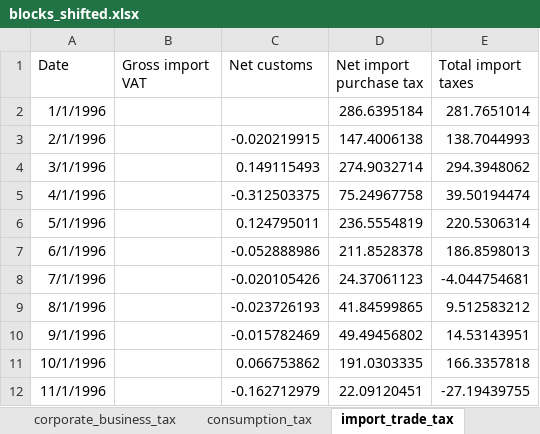
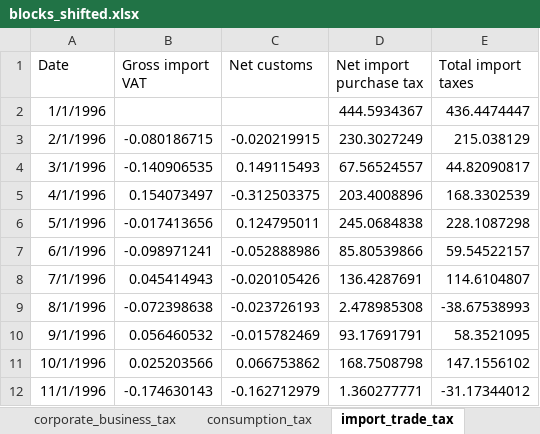
Before and after one commit to EvyatarSegal/gdp-nowcasting-seminar, an Excel workbook: data/clean/blocks_shifted.xlsx, sheet import_trade_tax, drawn as a sheet; only a part is shown; values as stored, in another font and other column widths than the file's, no borders; the diff covers the shown part only; the diff names each change by its address in the sheet, - before the commit and + after, or states it on an @@ line.

```diff
--- a/data/clean/blocks_shifted.xlsx (sheet import_trade_tax)
+++ b/data/clean/blocks_shifted.xlsx (sheet import_trade_tax)
-D2 (Net import purchase tax): 286.6395184
+D2 (Net import purchase tax): 444.5934367
-E2 (Total import taxes): 281.7651014
+E2 (Total import taxes): 436.4474447
-B3 (Gross import VAT): (empty)
+B3 (Gross import VAT): -0.080186715
-D3 (Net import purchase tax): 147.4006138
+D3 (Net import purchase tax): 230.3027249
-E3 (Total import taxes): 138.7044993
+E3 (Total import taxes): 215.038129
-B4 (Gross import VAT): (empty)
+B4 (Gross import VAT): -0.140906535
-D4 (Net import purchase tax): 274.9032714
+D4 (Net import purchase tax): 67.56524557
-E4 (Total import taxes): 294.3948062
+E4 (Total import taxes): 44.82090817
-B5 (Gross import VAT): (empty)
+B5 (Gross import VAT): 0.154073497
-D5 (Net import purchase tax): 75.24967758
+D5 (Net import purchase tax): 203.4008896
-E5 (Total import taxes): 39.50194474
+E5 (Total import taxes): 168.3302539
-B6 (Gross import VAT): (empty)
+B6 (Gross import VAT): -0.017413656
-D6 (Net import purchase tax): 236.5554819
+D6 (Net import purchase tax): 245.0684838
-E6 (Total import taxes): 220.5306314
+E6 (Total import taxes): 228.1087298
-B7 (Gross import VAT): (empty)
+B7 (Gross import VAT): -0.098971241
-D7 (Net import purchase tax): 211.8528378
+D7 (Net import purchase tax): 85.80539866
-E7 (Total import taxes): 186.8598013
+E7 (Total import taxes): 59.54522157
-B8 (Gross import VAT): (empty)
+B8 (Gross import VAT): 0.045414943
-D8 (Net import purchase tax): 24.37061123
+D8 (Net import purchase tax): 136.4287691
-E8 (Total import taxes): -4.044754681
+E8 (Total import taxes): 114.6104807
-B9 (Gross import VAT): (empty)
+B9 (Gross import VAT): -0.072398638
-D9 (Net import purchase tax): 41.84599865
+D9 (Net import purchase tax): 2.478985308
-E9 (Total import taxes): 9.512583212
+E9 (Total import taxes): -38.67538993
-B10 (Gross import VAT): (empty)
+B10 (Gross import VAT): 0.056460532
-D10 (Net import purchase tax): 49.49456802
+D10 (Net import purchase tax): 93.17691791
-E10 (Total import taxes): 14.53143951
+E10 (Total import taxes): 58.3521095
-B11 (Gross import VAT): (empty)
+B11 (Gross import VAT): 0.025203566
-D11 (Net import purchase tax): 191.0303335
+D11 (Net import purchase tax): 168.7508798
-E11 (Total import taxes): 166.3357818
+E11 (Total import taxes): 147.1556102
-B12 (Gross import VAT): (empty)
+B12 (Gross import VAT): -0.174630143
-D12 (Net import purchase tax): 22.09120451
+D12 (Net import purchase tax): 1.360277771
-E12 (Total import taxes): -27.19439755
+E12 (Total import taxes): -31.17344012
```
Also changed, not shown: 1 added row and 1060 edited cells elsewhere in this sheet, sheet personal_labor_income_taxes, sheet corporate_business_tax, sheet real_estate, sheet consumption_tax, sheet real_activity, sheet capital_markets, 4 more sheets, 11 other files.
